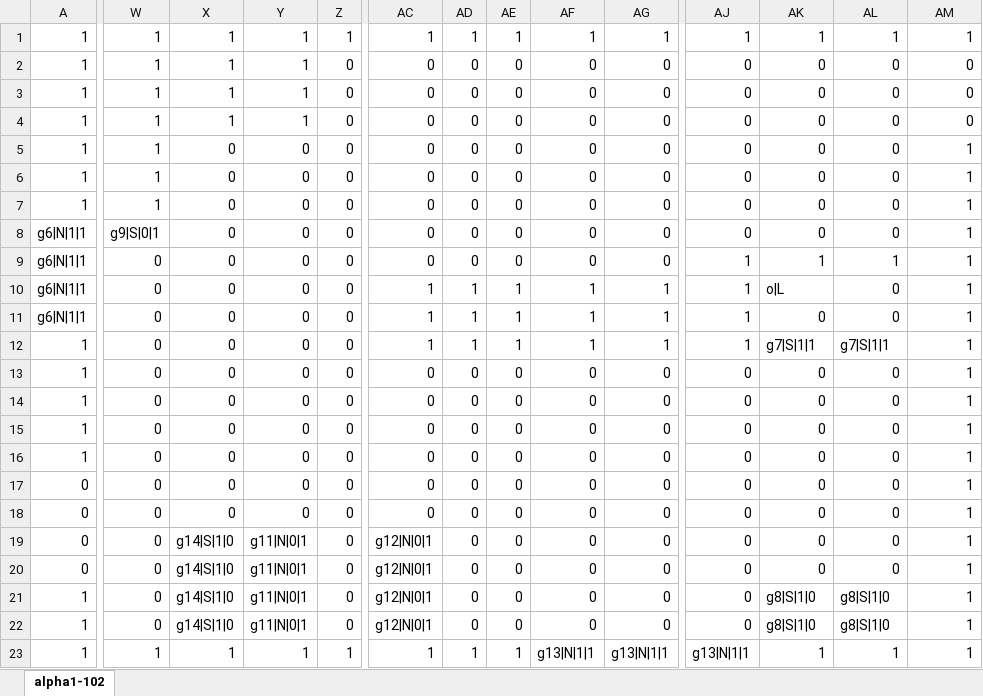
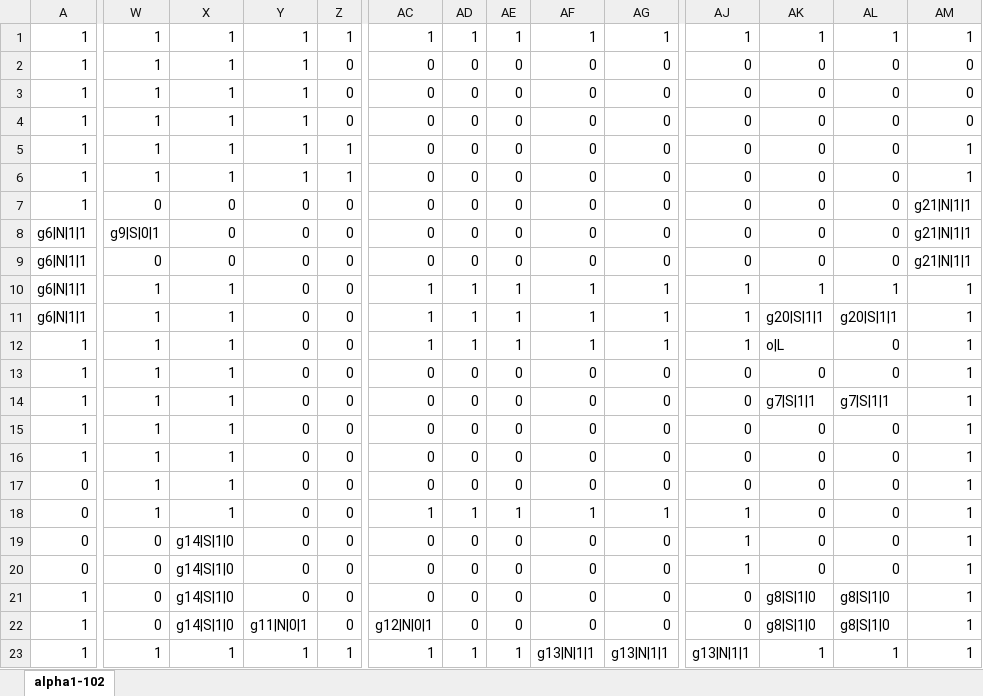
Before and after one commit to TsurumiMasayuki/MagnetGame, an Excel workbook: MagnetGame/Project1/Assets/CSV/alpha1-102 - コピー.xlsx, sheet alpha1-102, drawn as a sheet; only a part is shown, gaps mark what is left out; values as stored, in another font and other column widths than the file's, no borders; conditional formats not drawn; the diff covers the shown part only; the diff names each change by its address in the sheet, - before the commit and + after, or states it on an @@ line.

```diff
--- a/MagnetGame/Project1/Assets/CSV/alpha1-102 - コピー.xlsx (sheet alpha1-102)
+++ b/MagnetGame/Project1/Assets/CSV/alpha1-102 - コピー.xlsx (sheet alpha1-102)
-X5:X6: 0
+X5:X6: 1
-Y5:Y6: 0
+Y5:Y6: 1
-Z5:Z6: 0
+Z5:Z6: 1
-W7: 1
+W7: 0
-AM7:AM9: 1
+AM7:AM9: g21|N|1|1
-AJ9: 1
+AJ9: 0
-AK9: 1
+AK9: 0
-AL9: 1
+AL9: 0
-W10:W18: 0
+W10:W18: 1
-X10:X18: 0
+X10:X18: 1
-AK10: o|L
+AK10: 1
-AL10: 0
+AL10: 1
-AK11: 0
+AK11: g20|S|1|1
-AL11: 0
+AL11: g20|S|1|1
-AK12: g7|S|1|1
+AK12: o|L
-AL12: g7|S|1|1
+AL12: 0
-AK14: 0
+AK14: g7|S|1|1
-AL14: 0
+AL14: g7|S|1|1
-AC18: 0
+AC18: 1
-AD18: 0
+AD18: 1
-AE18: 0
+AE18: 1
-AF18: 0
+AF18: 1
-AG18: 0
+AG18: 1
-AJ18:AJ20: 0
+AJ18:AJ20: 1
-Y19:Y21: g11|N|0|1
+Y19:Y21: 0
-AC19:AC21: g12|N|0|1
+AC19:AC21: 0
```
Also changed, not shown: 2 edited cells elsewhere in this sheet, 48 other files.
